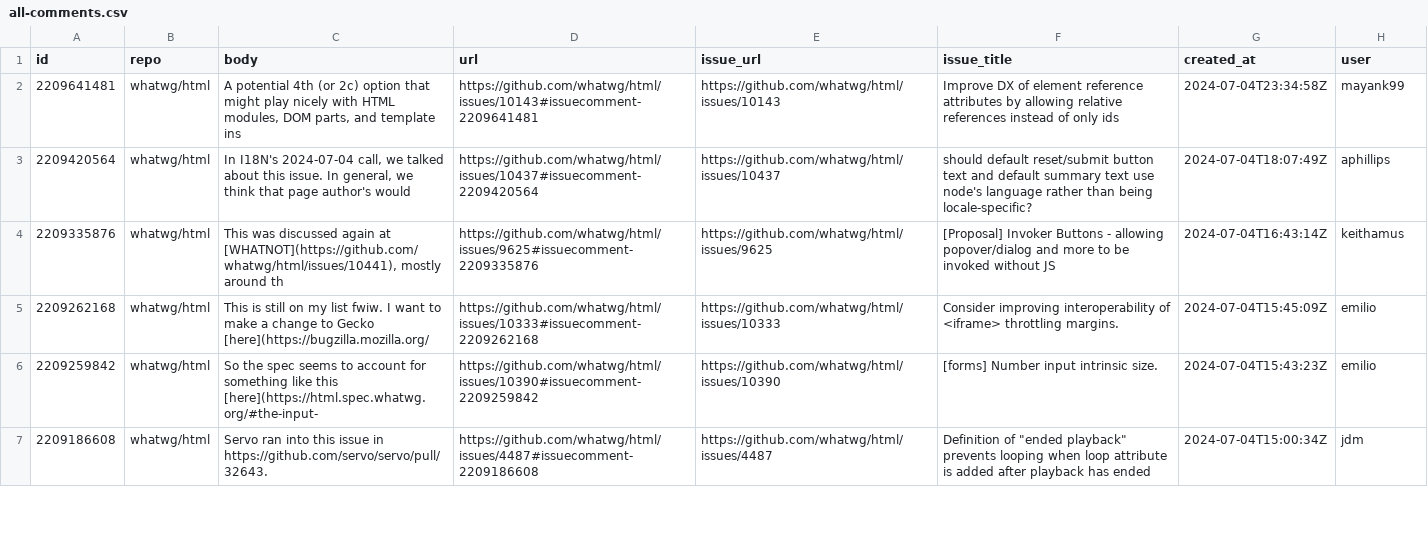
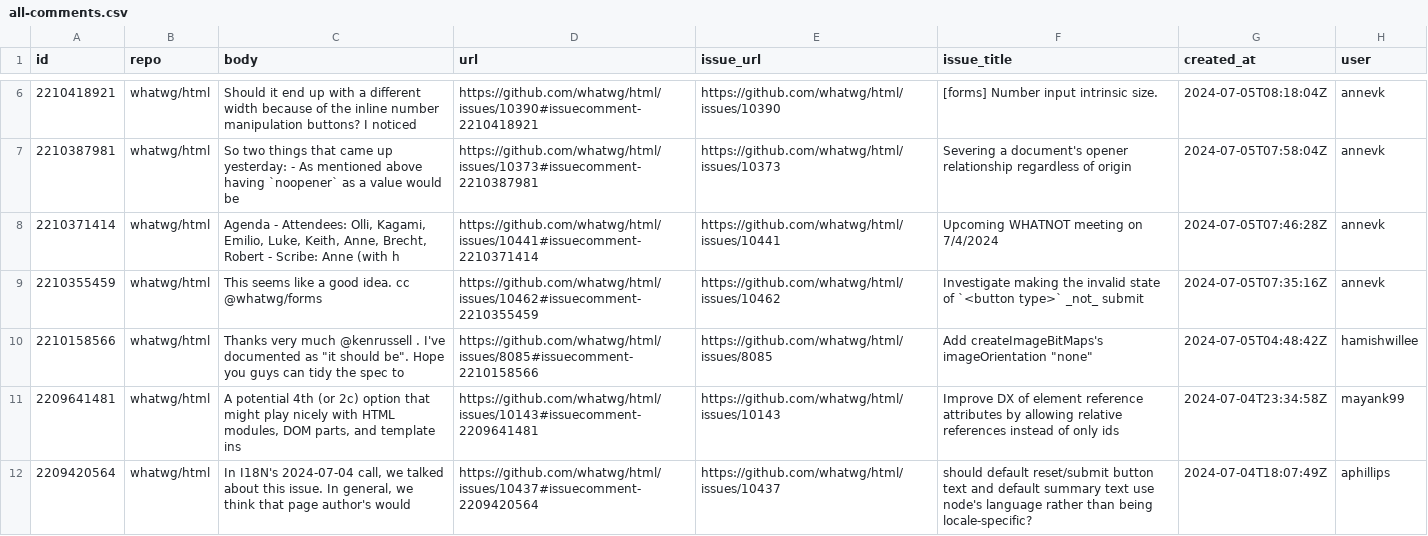
Before and after one commit to hsinyi/compat-utils, a CSV file: output/all-comments.csv, drawn as a sheet; only a part is shown, gaps mark what is left out; the shorter side is filled out with more unchanged rows; the diff covers the shown part only; the diff names each change by its address in the sheet, - before the commit and + after, or states it on an @@ line.

```diff
--- a/output/all-comments.csv
+++ b/output/all-comments.csv
+row 6: 2210418921 | whatwg/html | Should it end up with a different width because of the inline number manipulation buttons? I noticed | https://github.com/whatwg/html/issues/10390#issuecomment-2210418921 | https://github.com/whatwg/html/issues/10390 | [forms] Number input intrinsic size. | 2024-07-05T08:18:04Z | annevk
+row 7: 2210387981 | whatwg/html | So two things that came up yesterday: - As mentioned above having `noopener` as a value would be | https://github.com/whatwg/html/issues/10373#issuecomment-2210387981 | https://github.com/whatwg/html/issues/10373 | Severing a document's opener relationship regardless of origin | 2024-07-05T07:58:04Z | annevk
+row 8: 2210371414 | whatwg/html | Agenda - Attendees: Olli, Kagami, Emilio, Luke, Keith, Anne, Brecht, Robert - Scribe: Anne (with h | https://github.com/whatwg/html/issues/10441#issuecomment-2210371414 | https://github.com/whatwg/html/issues/10441 | Upcoming WHATNOT meeting on 7/4/2024 | 2024-07-05T07:46:28Z | annevk
+row 9: 2210355459 | whatwg/html | This seems like a good idea. cc @whatwg/forms | https://github.com/whatwg/html/issues/10462#issuecomment-2210355459 | https://github.com/whatwg/html/issues/10462 | Investigate making the invalid state of `<button type>` _not_ submit | 2024-07-05T07:35:16Z | annevk
+row 10: 2210158566 | whatwg/html | Thanks very much @kenrussell . I've documented as "it should be". Hope you guys can tidy the spec to | https://github.com/whatwg/html/issues/8085#issuecomment-2210158566 | https://github.com/whatwg/html/issues/8085 | Add createImageBitMaps's imageOrientation "none" | 2024-07-05T04:48:42Z | hamishwillee
```
Also changed, not shown: 4 added rows and 5 removed rows elsewhere in this file, output/WICG-webcomponents.csv, output/w3ctag-design-reviews.csv, 4 other files.
